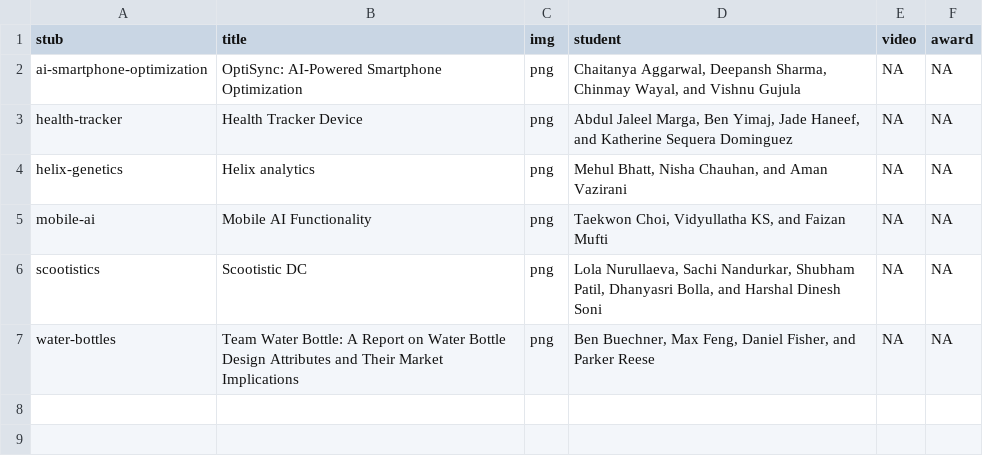
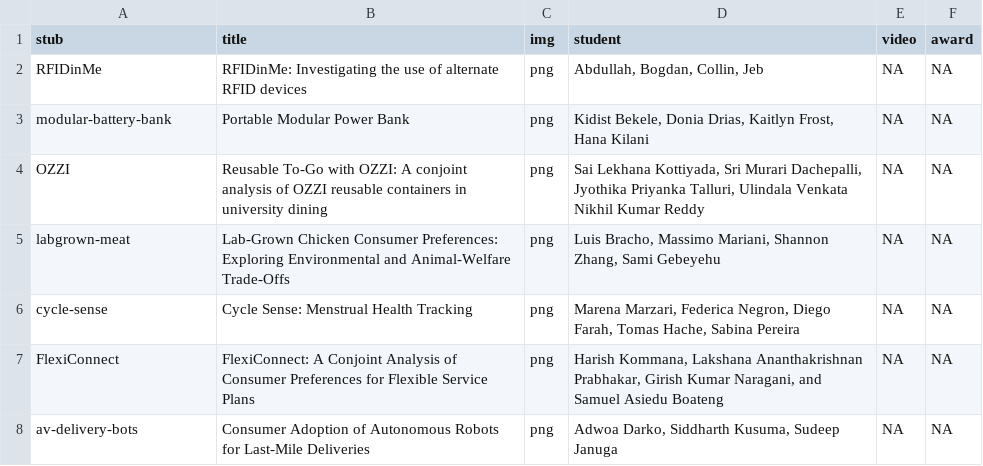
Before and after one commit to emse-madd-gwu/emse-madd-gwu.github.io, a CSV file: showcase/2025-Fall.csv, drawn as a sheet.

Commit message:
add 2025 showcase

```diff
--- a/showcase/2025-Fall.csv
+++ b/showcase/2025-Fall.csv
@@ -1,7 +1,8 @@
 stub,title,img,student,video,award
-ai-smartphone-optimization,OptiSync: AI-Powered Smartphone Optimization,png,"Chaitanya Aggarwal, Deepansh Sharma, Chinmay Wayal, and Vishnu Gujula",NA,NA
-health-tracker,Health Tracker Device,png,"Abdul Jaleel Marga, Ben Yimaj, Jade Haneef, and Katherine Sequera Dominguez",NA,NA
-helix-genetics,Helix analytics,png,"Mehul Bhatt, Nisha Chauhan, and Aman Vazirani",NA,NA
-mobile-ai,Mobile AI Functionality,png,"Taekwon Choi, Vidyullatha KS, and Faizan Mufti",NA,NA
-scootistics,Scootistic DC,png,"Lola Nurullaeva, Sachi Nandurkar, Shubham Patil, Dhanyasri Bolla, and Harshal Dinesh Soni",NA,NA
-water-bottles,Team Water Bottle: A Report on Water Bottle Design Attributes and Their Market Implications,png,"Ben Buechner, Max Feng, Daniel Fisher, and Parker Reese",NA,NA
+RFIDinMe,RFIDinMe: Investigating the use of alternate RFID devices,png,"Abdullah, Bogdan, Collin, Jeb",NA,NA
+modular-battery-bank,Portable Modular Power Bank,png,"Kidist Bekele, Donia Drias, Kaitlyn Frost, Hana Kilani",NA,NA
+OZZI,Reusable To-Go with OZZI: A conjoint analysis of OZZI reusable containers in university dining,png,"Sai Lekhana Kottiyada, Sri Murari Dachepalli, Jyothika Priyanka Talluri, Ulindala Venkata Nikhil Kumar Reddy",NA,NA
+labgrown-meat,Lab-Grown Chicken Consumer Preferences: Exploring Environmental and Animal-Welfare Trade-Offs,png,"Luis Bracho, Massimo Mariani, Shannon Zhang, Sami Gebeyehu",NA,NA
+cycle-sense,Cycle Sense: Menstrual Health Tracking,png,"Marena Marzari, Federica Negron, Diego Farah, Tomas Hache, Sabina Pereira",NA,NA
+FlexiConnect,FlexiConnect: A Conjoint Analysis of Consumer Preferences for Flexible Service Plans,png,"Harish Kommana, Lakshana Ananthakrishnan Prabhakar, Girish Kumar Naragani, and Samuel Asiedu Boateng",NA,NA
+av-delivery-bots,Consumer Adoption of Autonomous Robots for Last-Mile Deliveries,png,"Adwoa Darko, Siddharth Kusuma, Sudeep Januga",NA,NA
```
Also changed, not shown: 38 other files.
